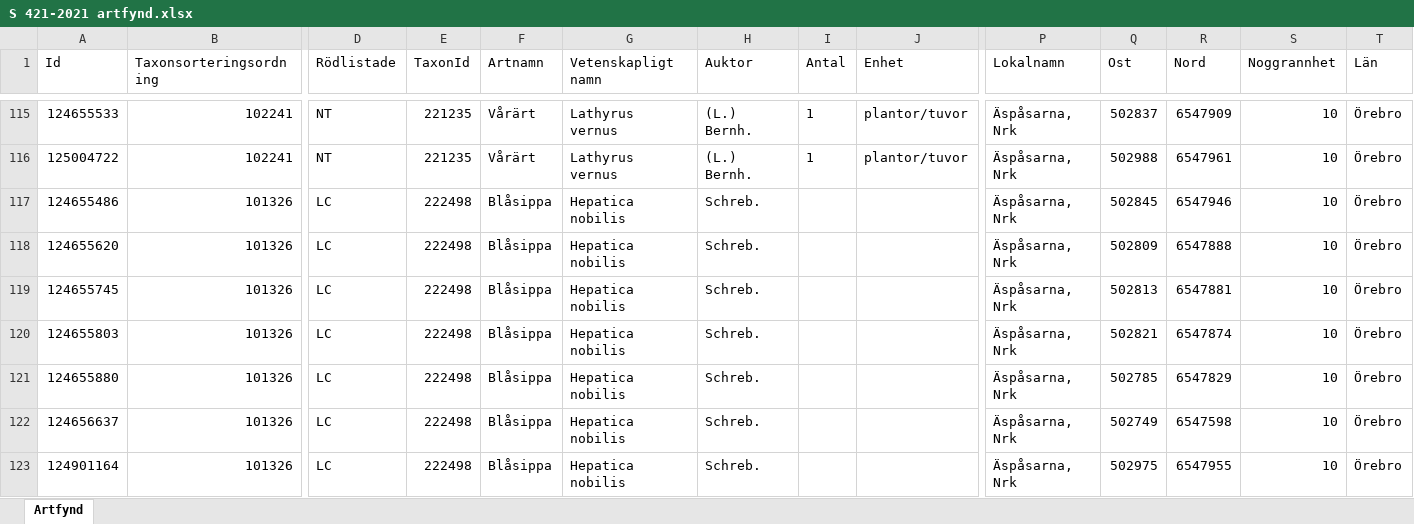
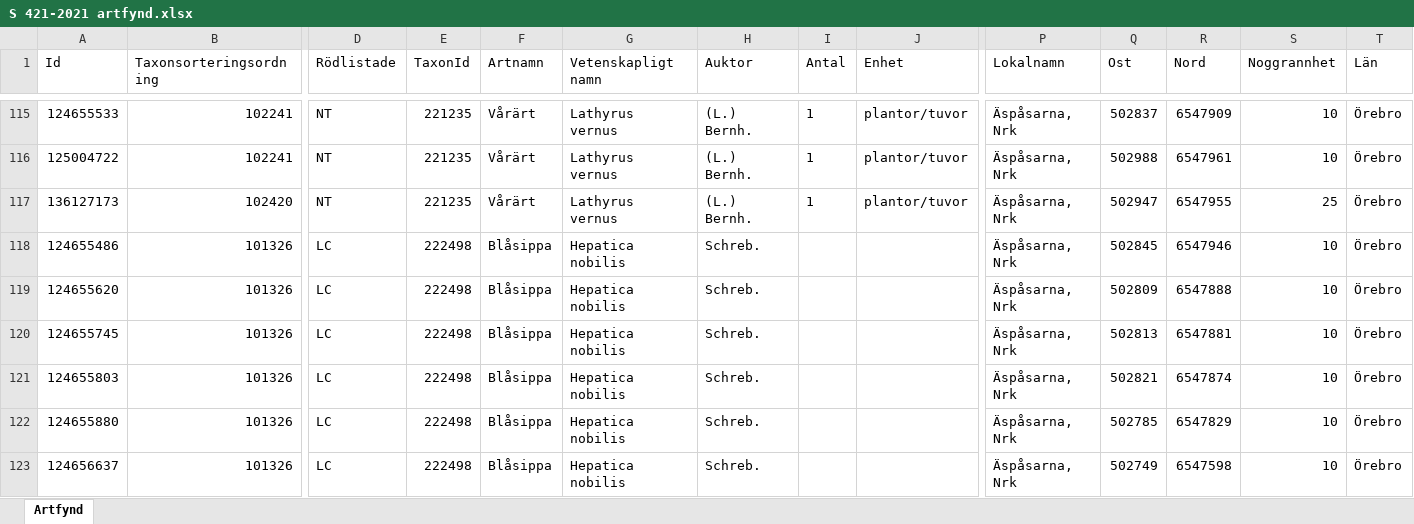
Before and after one commit to klasma/Logging_1881, an Excel workbook: artfynd/S 421-2021 artfynd.xlsx, sheet Artfynd, drawn as a sheet; only a part is shown, gaps mark what is left out; the shorter side is filled out with more unchanged rows; values as stored, in another font and other column widths than the file's, no borders; rows hold the shown columns only; the diff names each change by its address in the sheet, - before the commit and + after, or states it on an @@ line.

```diff
--- a/artfynd/S 421-2021 artfynd.xlsx (sheet Artfynd)
+++ b/artfynd/S 421-2021 artfynd.xlsx (sheet Artfynd)
+row 117: 136127173 | 102420 | NT | 221235 | Vårärt | Lathyrus vernus | (L.) Bernh. | 1 | plantor/tuvor | Äspåsarna, Nrk | 502947 | 6547955 | 25 | Örebro
```
Also changed, not shown: artfynd/A 15615-2025 artfynd.xlsx, artfynd/A 54112-2022 artfynd.xlsx, 24 other files.
